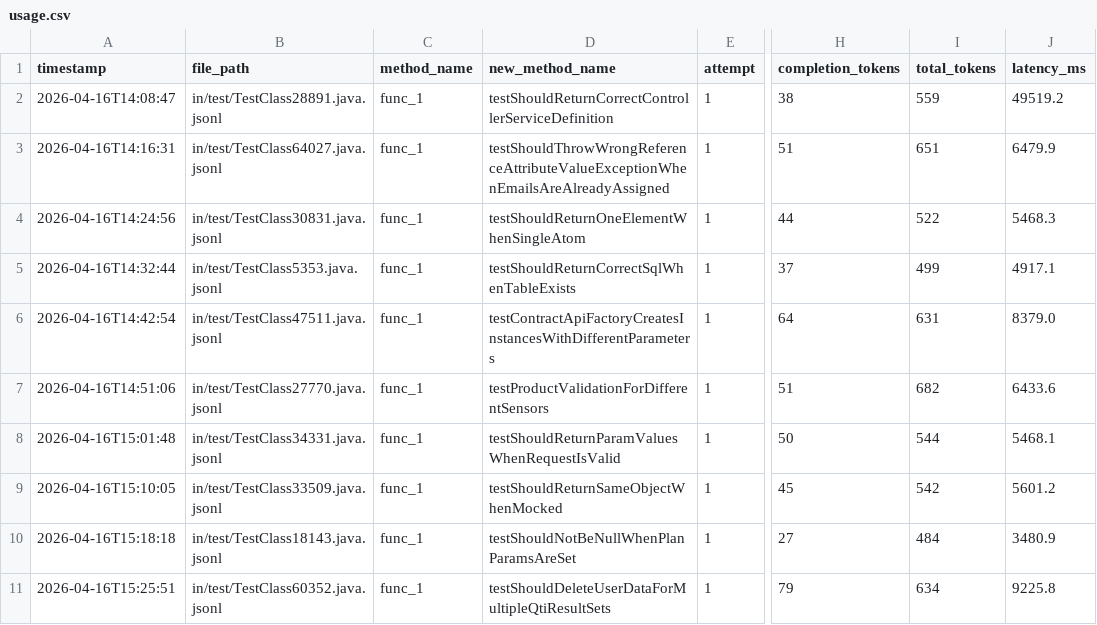
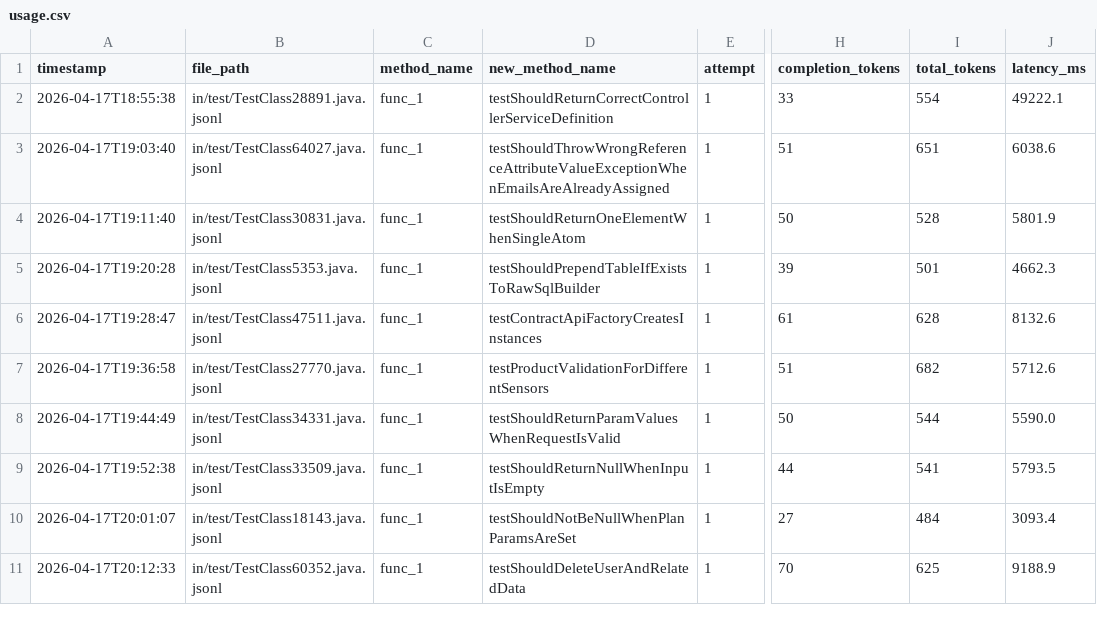
Before and after one commit to JasonLiu1229/master-thesis, a CSV file: out/stats/0pct/usage.csv, drawn as a sheet; only a part is shown, gaps mark what is left out; the diff names each change by its address in the sheet, - before the commit and + after, or states it on an @@ line.

Commit message:
New results

```diff
--- a/out/stats/0pct/usage.csv
+++ b/out/stats/0pct/usage.csv
-A2 (timestamp): 2026-04-16T14:08:47
+A2 (timestamp): 2026-04-17T18:55:38
-H2 (completion_tokens): 38
+H2 (completion_tokens): 33
-I2 (total_tokens): 559
+I2 (total_tokens): 554
-J2 (latency_ms): 49519.2
+J2 (latency_ms): 49222.1
-A3 (timestamp): 2026-04-16T14:16:31
+A3 (timestamp): 2026-04-17T19:03:40
-J3 (latency_ms): 6479.9
+J3 (latency_ms): 6038.6
-A4 (timestamp): 2026-04-16T14:24:56
+A4 (timestamp): 2026-04-17T19:11:40
-H4 (completion_tokens): 44
+H4 (completion_tokens): 50
-I4 (total_tokens): 522
+I4 (total_tokens): 528
-J4 (latency_ms): 5468.3
+J4 (latency_ms): 5801.9
-A5 (timestamp): 2026-04-16T14:32:44
+A5 (timestamp): 2026-04-17T19:20:28
-D5 (new_method_name): testShouldReturnCorrectSqlWhenTableExists
+D5 (new_method_name): testShouldPrependTableIfExistsToRawSqlBuilder
-H5 (completion_tokens): 37
+H5 (completion_tokens): 39
-I5 (total_tokens): 499
+I5 (total_tokens): 501
-J5 (latency_ms): 4917.1
+J5 (latency_ms): 4662.3
-A6 (timestamp): 2026-04-16T14:42:54
+A6 (timestamp): 2026-04-17T19:28:47
-D6 (new_method_name): testContractApiFactoryCreatesInstancesWithDifferentParameters
+D6 (new_method_name): testContractApiFactoryCreatesInstances
-H6 (completion_tokens): 64
+H6 (completion_tokens): 61
-I6 (total_tokens): 631
+I6 (total_tokens): 628
-J6 (latency_ms): 8379.0
+J6 (latency_ms): 8132.6
-A7 (timestamp): 2026-04-16T14:51:06
+A7 (timestamp): 2026-04-17T19:36:58
-J7 (latency_ms): 6433.6
+J7 (latency_ms): 5712.6
-A8 (timestamp): 2026-04-16T15:01:48
+A8 (timestamp): 2026-04-17T19:44:49
-J8 (latency_ms): 5468.1
+J8 (latency_ms): 5590.0
-A9 (timestamp): 2026-04-16T15:10:05
+A9 (timestamp): 2026-04-17T19:52:38
-D9 (new_method_name): testShouldReturnSameObjectWhenMocked
+D9 (new_method_name): testShouldReturnNullWhenInputIsEmpty
-H9 (completion_tokens): 45
+H9 (completion_tokens): 44
-I9 (total_tokens): 542
+I9 (total_tokens): 541
-J9 (latency_ms): 5601.2
+J9 (latency_ms): 5793.5
-A10 (timestamp): 2026-04-16T15:18:18
+A10 (timestamp): 2026-04-17T20:01:07
-J10 (latency_ms): 3480.9
+J10 (latency_ms): 3093.4
-A11 (timestamp): 2026-04-16T15:25:51
+A11 (timestamp): 2026-04-17T20:12:33
-D11 (new_method_name): testShouldDeleteUserDataForMultipleQtiResultSets
+D11 (new_method_name): testShouldDeleteUserAndRelatedData
-H11 (completion_tokens): 79
+H11 (completion_tokens): 70
-I11 (total_tokens): 634
+I11 (total_tokens): 625
-J11 (latency_ms): 9225.8
+J11 (latency_ms): 9188.9
```
Also changed, not shown: 4 other files.
